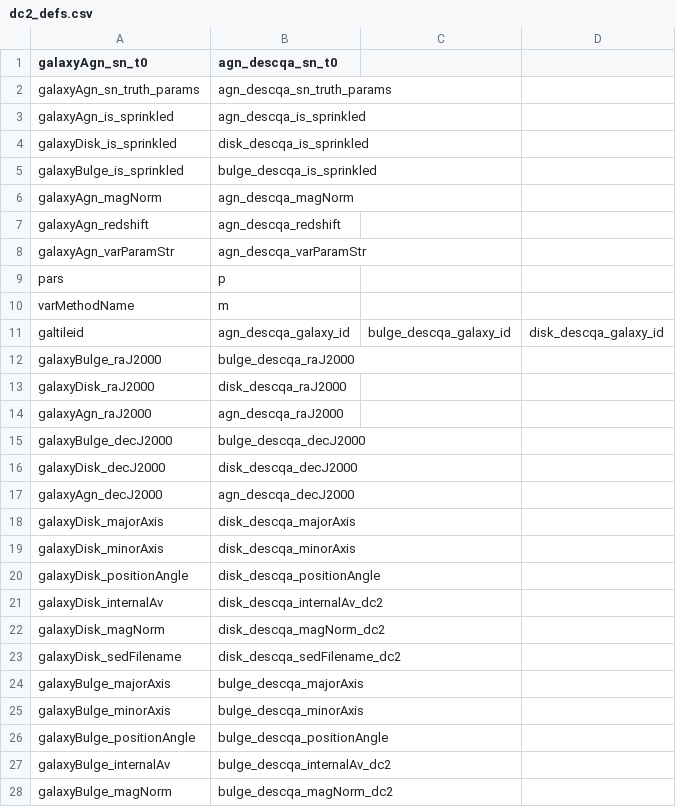
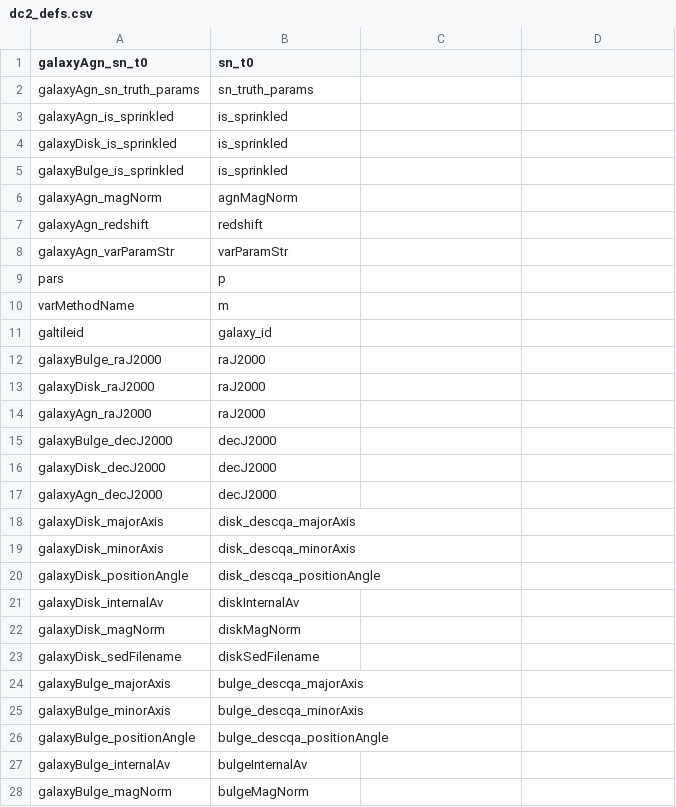
Before and after one commit to LSSTDESC/Twinkles, a CSV file: data/dc2_defs.csv, drawn as a sheet; only a part is shown; the diff covers the shown part only.

Commit message:
change dc2_defs.csv to reflect columns shared between components

```diff
--- a/data/dc2_defs.csv
+++ b/data/dc2_defs.csv
@@ -1,18 +1,18 @@
-galaxyAgn_sn_t0,agn_descqa_sn_t0
-galaxyAgn_sn_truth_params,agn_descqa_sn_truth_params
-galaxyAgn_is_sprinkled,agn_descqa_is_sprinkled
-galaxyDisk_is_sprinkled,disk_descqa_is_sprinkled
-galaxyBulge_is_sprinkled,bulge_descqa_is_sprinkled
-galaxyAgn_magNorm,agn_descqa_magNorm
-galaxyAgn_redshift,agn_descqa_redshift
-galaxyAgn_varParamStr,agn_descqa_varParamStr
+galaxyAgn_sn_t0,sn_t0
+galaxyAgn_sn_truth_params,sn_truth_params
+galaxyAgn_is_sprinkled,is_sprinkled
+galaxyDisk_is_sprinkled,is_sprinkled
+galaxyBulge_is_sprinkled,is_sprinkled
+galaxyAgn_magNorm,agnMagNorm
+galaxyAgn_redshift,redshift
+galaxyAgn_varParamStr,varParamStr
 pars,p
 varMethodName,m
-galtileid,agn_descqa_galaxy_id,bulge_descqa_galaxy_id,disk_descqa_galaxy_id
-galaxyBulge_raJ2000,bulge_descqa_raJ2000
-galaxyDisk_raJ2000,disk_descqa_raJ2000
-galaxyAgn_raJ2000,agn_descqa_raJ2000
-galaxyBulge_decJ2000,bulge_descqa_decJ2000
-galaxyDisk_decJ2000,disk_descqa_decJ2000
-galaxyAgn_decJ2000,agn_descqa_decJ2000
+galtileid,galaxy_id
+galaxyBulge_raJ2000,raJ2000
+galaxyDisk_raJ2000,raJ2000
+galaxyAgn_raJ2000,raJ2000
+galaxyBulge_decJ2000,decJ2000
+galaxyDisk_decJ2000,decJ2000
+galaxyAgn_decJ2000,decJ2000
 galaxyDisk_majorAxis,disk_descqa_majorAxis
@@ -20,5 +20,5 @@ galaxyDisk_minorAxis,disk_descqa_minorAxis
 galaxyDisk_positionAngle,disk_descqa_positionAngle
-galaxyDisk_internalAv,disk_descqa_internalAv_dc2
-galaxyDisk_magNorm,disk_descqa_magNorm_dc2
-galaxyDisk_sedFilename,disk_descqa_sedFilename_dc2
+galaxyDisk_internalAv,diskInternalAv
+galaxyDisk_magNorm,diskMagNorm
+galaxyDisk_sedFilename,diskSedFilename
 galaxyBulge_majorAxis,bulge_descqa_majorAxis
@@ -26,3 +26,3 @@ galaxyBulge_minorAxis,bulge_descqa_minorAxis
 galaxyBulge_positionAngle,bulge_descqa_positionAngle
-galaxyBulge_internalAv,bulge_descqa_internalAv_dc2
-galaxyBulge_magNorm,bulge_descqa_magNorm_dc2
+galaxyBulge_internalAv,bulgeInternalAv
+galaxyBulge_magNorm,bulgeMagNorm
```
Also changed, not shown: 4 edited cells elsewhere in this file.
